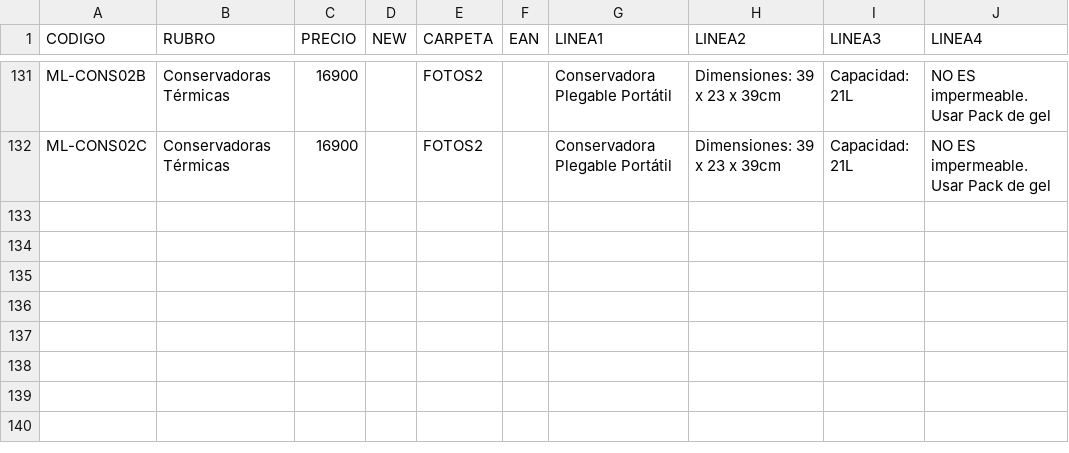
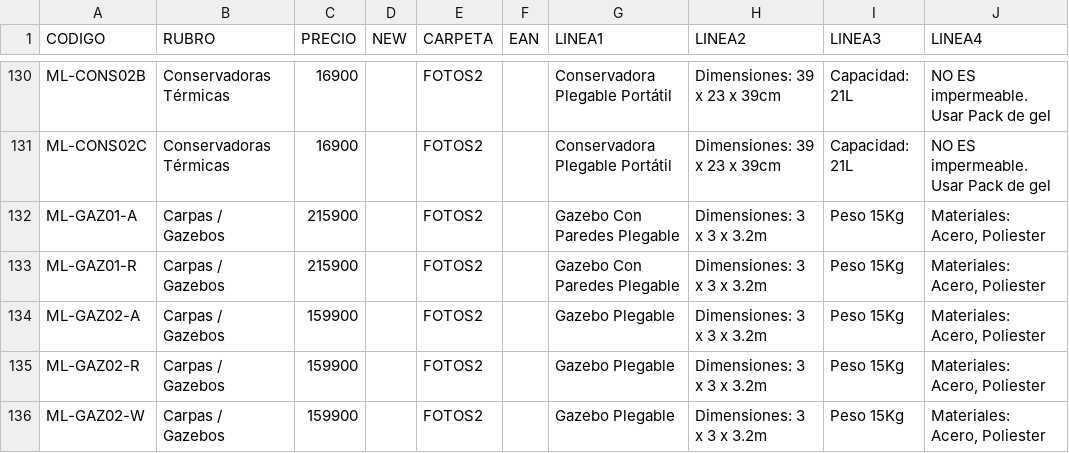
Before and after one commit to DaihatsuHub/CATALOGO-GENERAL, a CSV file: PRODUCTOS.csv, drawn as a sheet; only a part is shown, gaps mark what is left out; the diff covers the shown part only; the diff names each change by its address in the sheet, - before the commit and + after, or states it on an @@ line.

Commit message:
Add files via upload

```diff
--- a/PRODUCTOS.csv
+++ b/PRODUCTOS.csv
+row 132: ML-GAZ01-A | Carpas / Gazebos | 215900 |  | FOTOS2 |  | Gazebo Con Paredes Plegable | Dimensiones: 3 x 3 x 3.2m | Peso 15Kg | Materiales: Acero, Poliester
+row 133: ML-GAZ01-R | Carpas / Gazebos | 215900 |  | FOTOS2 |  | Gazebo Con Paredes Plegable | Dimensiones: 3 x 3 x 3.2m | Peso 15Kg | Materiales: Acero, Poliester
+row 134: ML-GAZ02-A | Carpas / Gazebos | 159900 |  | FOTOS2 |  | Gazebo Plegable | Dimensiones: 3 x 3 x 3.2m | Peso 15Kg | Materiales: Acero, Poliester
+row 135: ML-GAZ02-R | Carpas / Gazebos | 159900 |  | FOTOS2 |  | Gazebo Plegable | Dimensiones: 3 x 3 x 3.2m | Peso 15Kg | Materiales: Acero, Poliester
+row 136: ML-GAZ02-W | Carpas / Gazebos | 159900 |  | FOTOS2 |  | Gazebo Plegable | Dimensiones: 3 x 3 x 3.2m | Peso 15Kg | Materiales: Acero, Poliester
```
Also changed, not shown: 5 added rows, 1 removed row and 15 edited cells elsewhere in this file.
